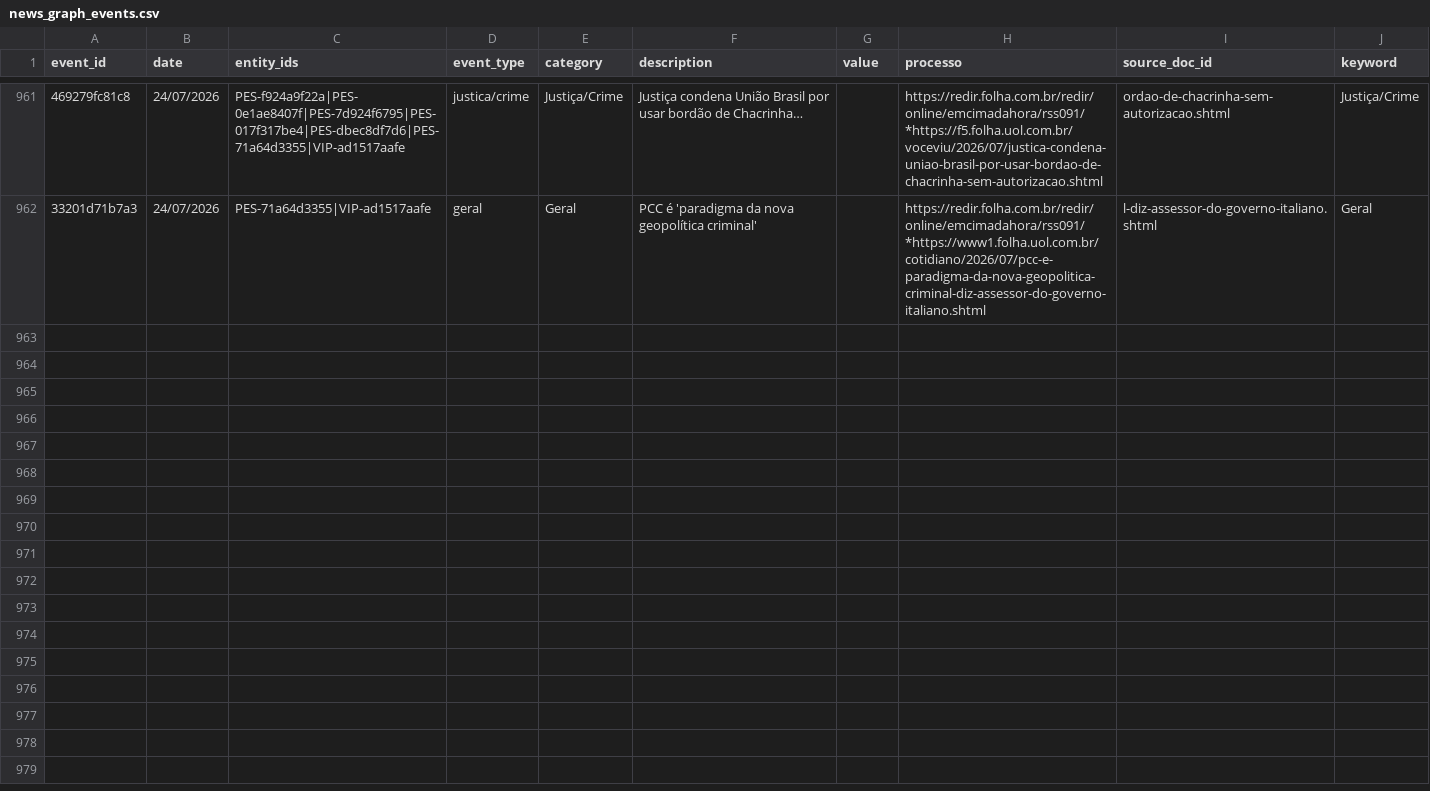
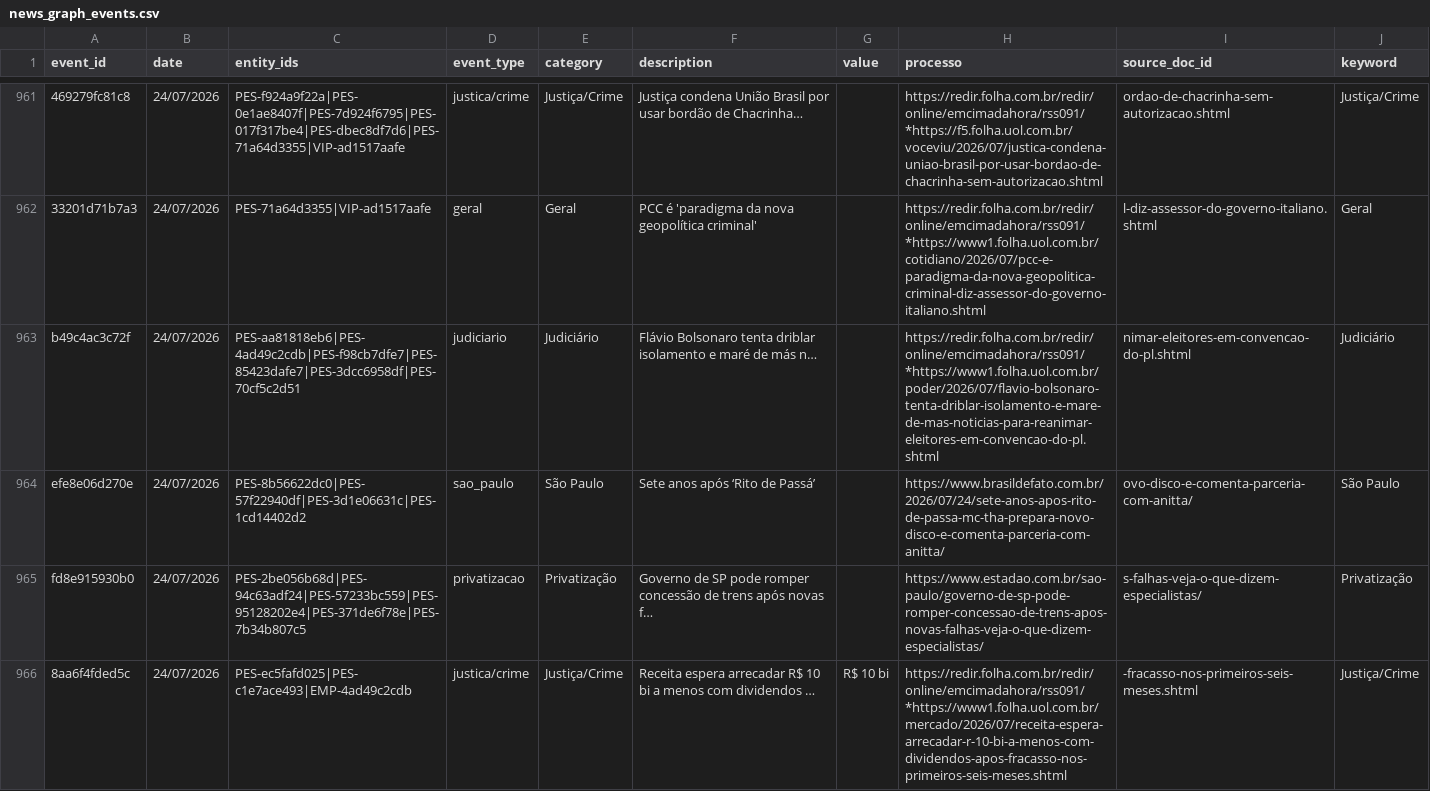
Before and after one commit to GuilhermeACRusso/monitor-de-not-cias, a CSV file: news_graph_events.csv, drawn as a sheet; only a part is shown, gaps mark what is left out; the diff covers the shown part only; the diff names each change by its address in the sheet, - before the commit and + after, or states it on an @@ line.

Commit message:
Update news ledger and entity graph

```diff
--- a/news_graph_events.csv
+++ b/news_graph_events.csv
+row 963: b49c4ac3c72f | 24/07/2026 | PES-aa81818eb6|PES-4ad49c2cdb|PES-f98cb7dfe7|PES-85423dafe7|PES-3dcc6958df|PES-70cf5c2d51 | judiciario | Judiciário | Flávio Bolsonaro tenta driblar isolamento e maré de más n… |  | https://redir.folha.com.br/redir/online/emcimadahora/rss091/*https://www1.folha.uol.com.br/poder/2026/07/flavio-bolsonaro-tenta-driblar-isolamento-e-mare-de-mas-noticias-para-reanimar-eleitores-em-convencao-do-pl.shtml | nimar-eleitores-em-convencao-do-pl.shtml | Judiciário
+row 964: efe8e06d270e | 24/07/2026 | PES-8b56622dc0|PES-57f22940df|PES-3d1e06631c|PES-1cd14402d2 | sao_paulo | São Paulo | Sete anos após ‘Rito de Passá’ |  | https://www.brasildefato.com.br/2026/07/24/sete-anos-apos-rito-de-passa-mc-tha-prepara-novo-disco-e-comenta-parceria-com-anitta/ | ovo-disco-e-comenta-parceria-com-anitta/ | São Paulo
+row 965: fd8e915930b0 | 24/07/2026 | PES-2be056b68d|PES-94c63adf24|PES-57233bc559|PES-95128202e4|PES-371de6f78e|PES-7b34b807c5 | privatizacao | Privatização | Governo de SP pode romper concessão de trens após novas f… |  | https://www.estadao.com.br/sao-paulo/governo-de-sp-pode-romper-concessao-de-trens-apos-novas-falhas-veja-o-que-dizem-especialistas/ | s-falhas-veja-o-que-dizem-especialistas/ | Privatização
+row 966: 8aa6f4fded5c | 24/07/2026 | PES-ec5fafd025|PES-c1e7ace493|EMP-4ad49c2cdb | justica/crime | Justiça/Crime | Receita espera arrecadar R$ 10 bi a menos com dividendos … | R$ 10 bi | https://redir.folha.com.br/redir/online/emcimadahora/rss091/*https://www1.folha.uol.com.br/mercado/2026/07/receita-espera-arrecadar-r-10-bi-a-menos-com-dividendos-apos-fracasso-nos-primeiros-seis-meses.shtml | -fracasso-nos-primeiros-seis-meses.shtml | Justiça/Crime
```
Also changed, not shown: 12 added rows elsewhere in this file, news_graph_entities.csv, news_ledger.csv, 1 other file.
